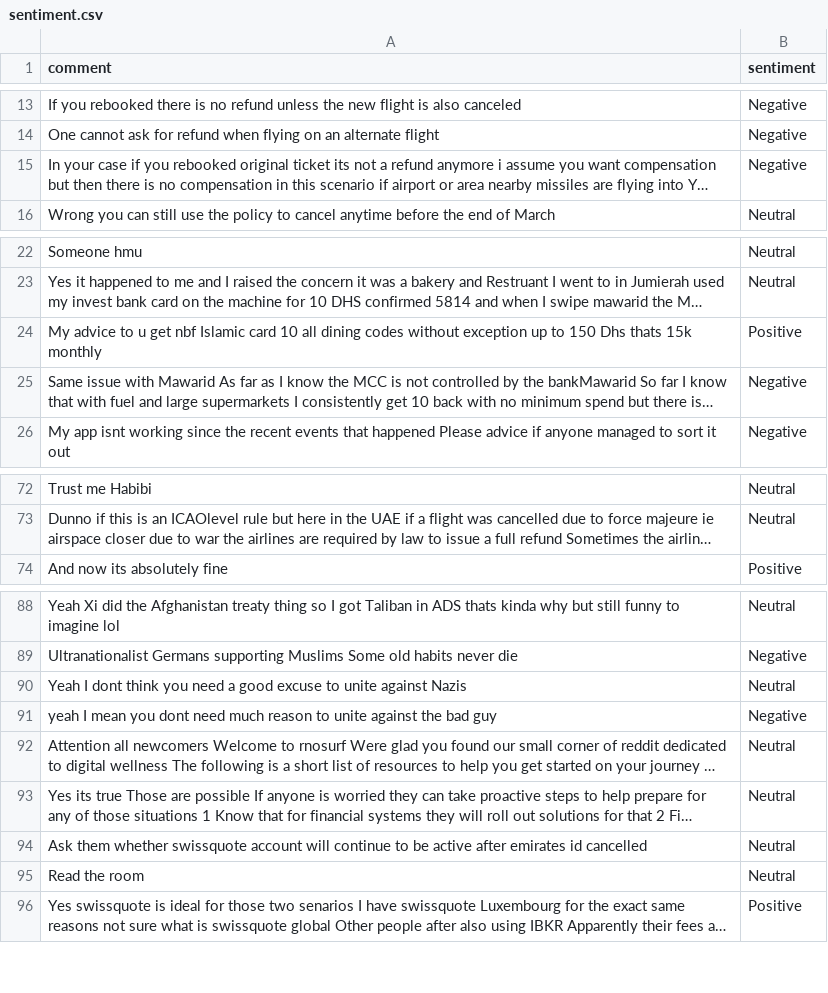
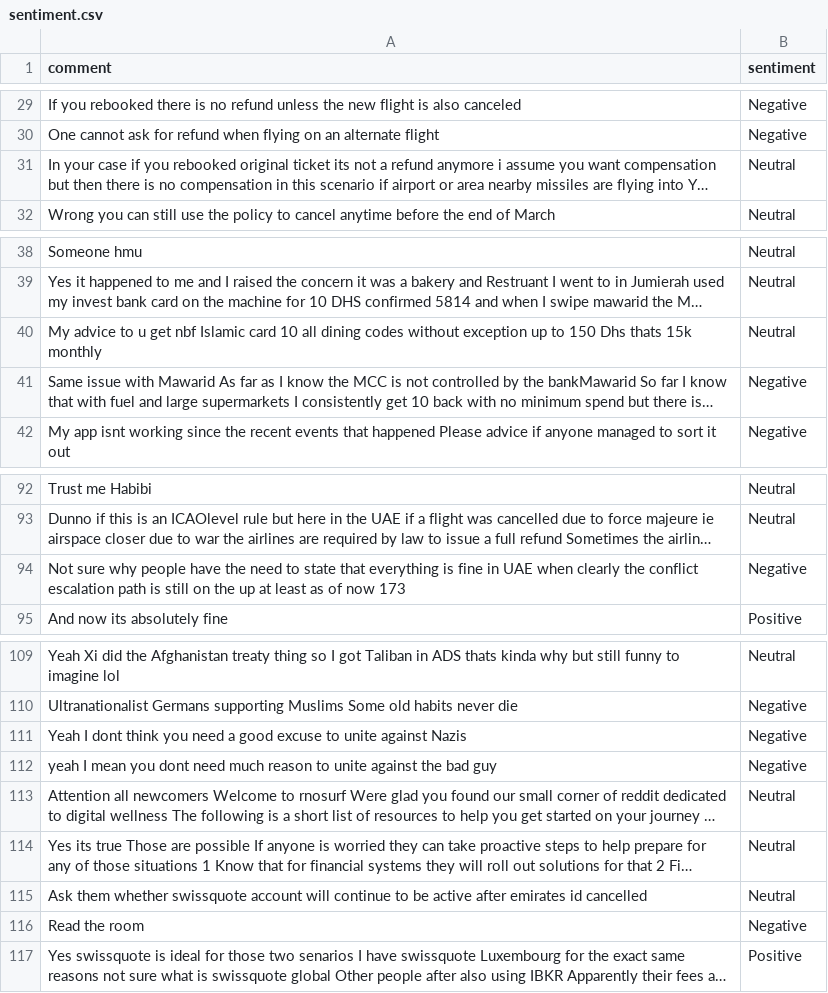
Before and after one commit to felixabraham670706/sentiment, a CSV file: sentiment.csv, drawn as a sheet; only a part is shown, gaps mark what is left out; long unchanged cells end in …; addresses are those after the commit; the diff covers the shown part only; the diff names each change by its address in the sheet, - before the commit and + after, or states it on an @@ line.

```diff
--- a/sentiment.csv
+++ b/sentiment.csv
-B31 (sentiment): Negative
+B31 (sentiment): Neutral
-B40 (sentiment): Positive
+B40 (sentiment): Neutral
+row 94: Not sure why people have the need to state that everything is fine in UAE when clearly the conflict escalation path is still on the up at least as of now 173 | Negative
-B111 (sentiment): Neutral
+B111 (sentiment): Negative
-B116 (sentiment): Neutral
+B116 (sentiment): Negative
```
Also changed, not shown: 20 added rows, 6 removed rows and 4 edited cells elsewhere in this file.
